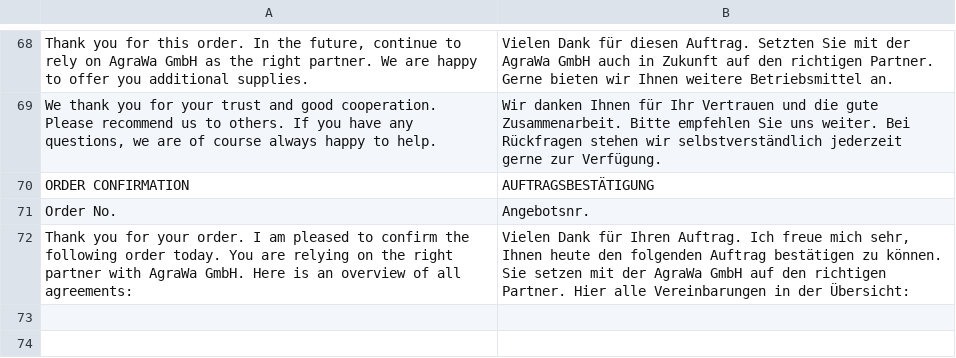
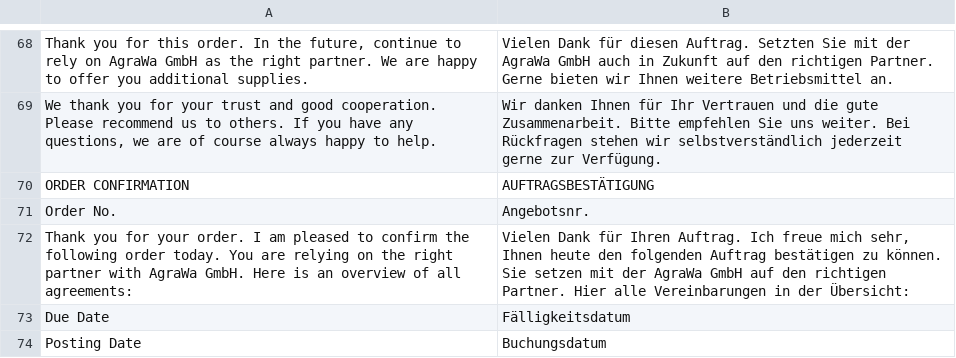
Before and after one commit to AgraWa-GmbH-ERP/agrawa, a CSV file: agrawa/translations/de.csv, drawn as a sheet; only a part is shown, gaps mark what is left out; the diff names each change by its address in the sheet, - before the commit and + after, or states it on an @@ line.

Commit message:
Enhance sales invoice format: add due date and posting date labels with formatting

```diff
--- a/agrawa/translations/de.csv
+++ b/agrawa/translations/de.csv
+row 73: Due Date | Fälligkeitsdatum
+row 74: Posting Date | Buchungsdatum
```
Also changed, not shown: 1 other file.
